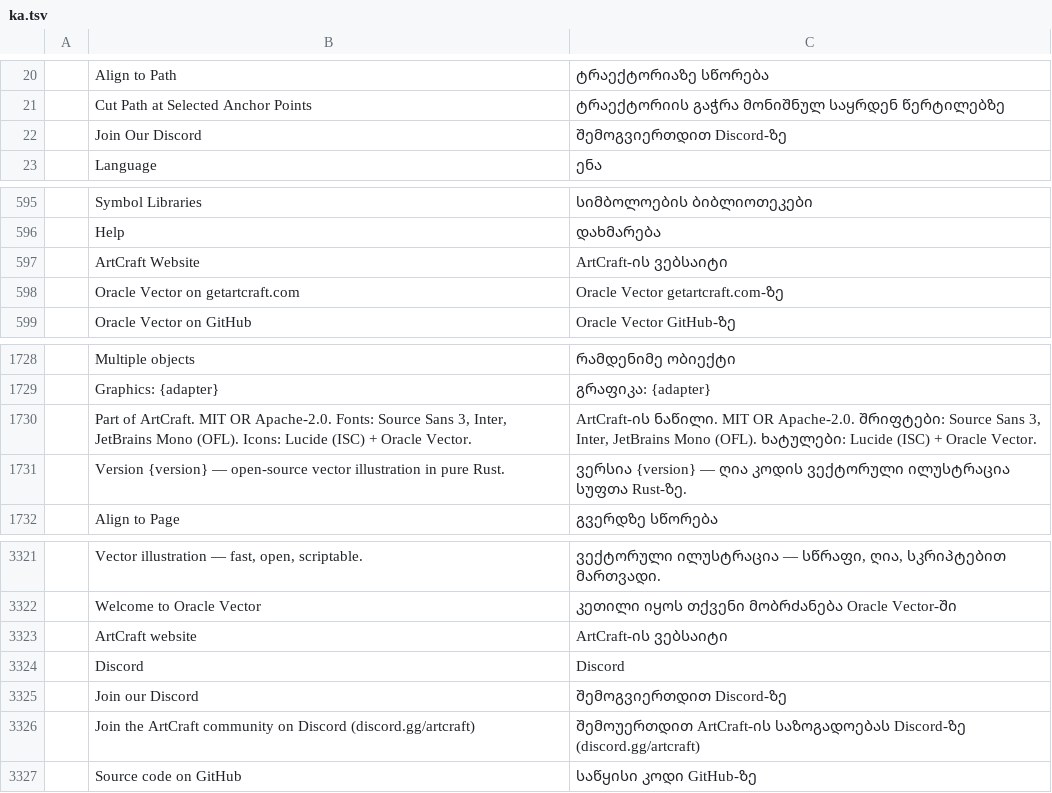
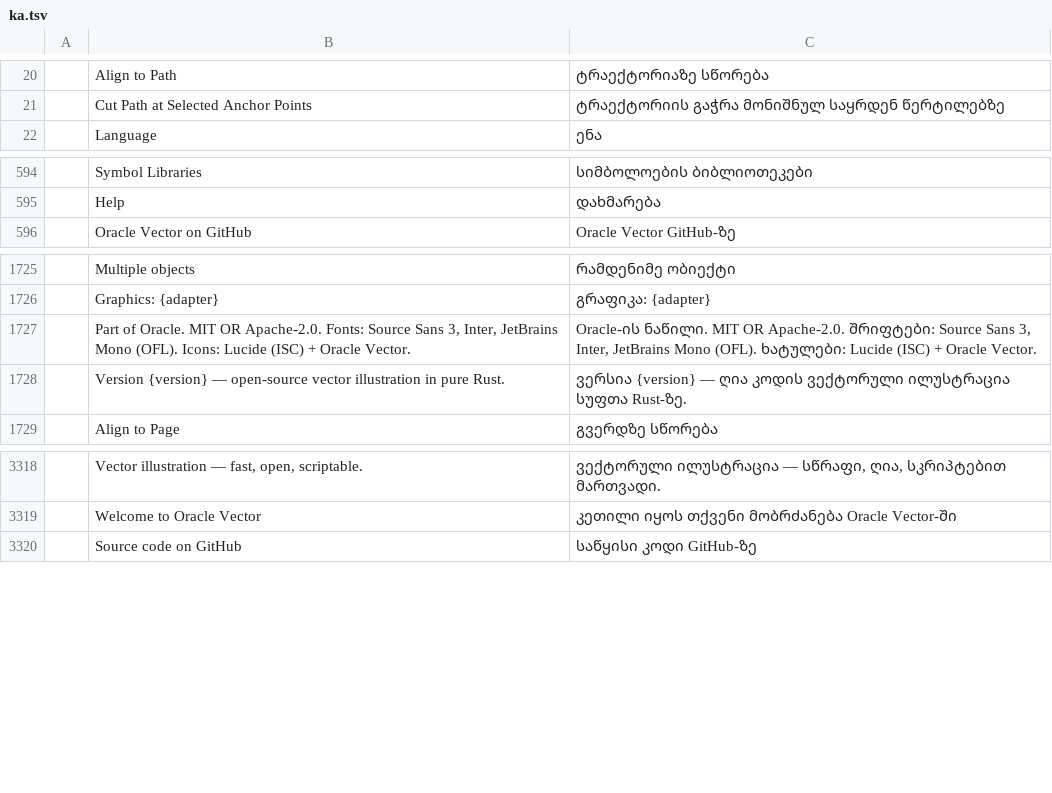
Before and after one commit to Marvingxx/oracle-vector, a TSV file: crates/ui-egui/src/i18n/ka.tsv, drawn as a sheet; only a part is shown, gaps mark what is left out; removed rows and columns are numbered as before the commit, all else as after; the diff names each change by its address in the sheet, - before the commit and + after, or states it on an @@ line.

```diff
--- a/crates/ui-egui/src/i18n/ka.tsv
+++ b/crates/ui-egui/src/i18n/ka.tsv
-row 22:  | Join Our Discord | შემოგვიერთდით Discord-ზე
-row 597:  | ArtCraft Website | ArtCraft-ის ვებსაიტი
-row 598:  | Oracle Vector on getartcraft.com | Oracle Vector getartcraft.com-ზე
-B1727: Part of ArtCraft. MIT OR…
+B1727: Part of Oracle. MIT OR…
-C1727: ArtCraft-ის ნაწილი. MIT…
+C1727: Oracle-ის ნაწილი. MIT…
-row 3323:  | ArtCraft website | ArtCraft-ის ვებსაიტი
-row 3324:  | Discord | Discord
-row 3325:  | Join our Discord | შემოგვიერთდით Discord-ზე
-row 3326:  | Join the ArtCraft community on Discord (discord.gg/artcraft) | შემოუერთდით ArtCraft-ის საზოგადოებას Discord-ზე (discord.gg/artcraft)
```
Also changed, not shown: crates/ui-egui/src/i18n/bg.tsv, crates/ui-egui/src/i18n/el.tsv, 50 other files.
